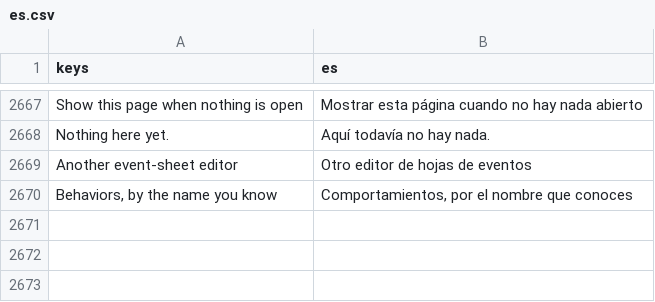
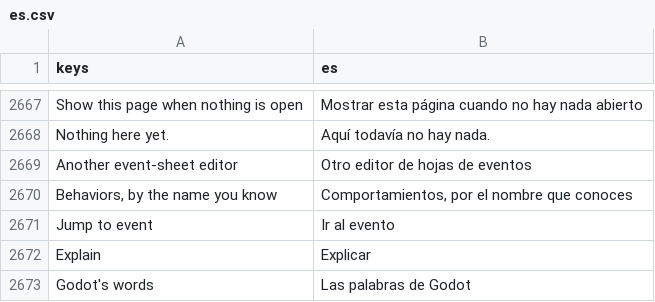
Before and after one commit to SalmanShhh/Godot-EventSheet-Visual-Scripting, a CSV file: addons/eventsheet/translations/es.csv, drawn as a sheet; only a part is shown, gaps mark what is left out; the diff names each change by its address in the sheet, - before the commit and + after, or states it on an @@ line.

```diff
--- a/addons/eventsheet/translations/es.csv
+++ b/addons/eventsheet/translations/es.csv
+row 2671: Jump to event | Ir al evento
+row 2672: Explain | Explicar
+row 2673: Godot's words | Las palabras de Godot
```
Also changed, not shown: addons/eventsheet/translations/de.csv, addons/eventsheet/translations/fr.csv, 20 other files.
